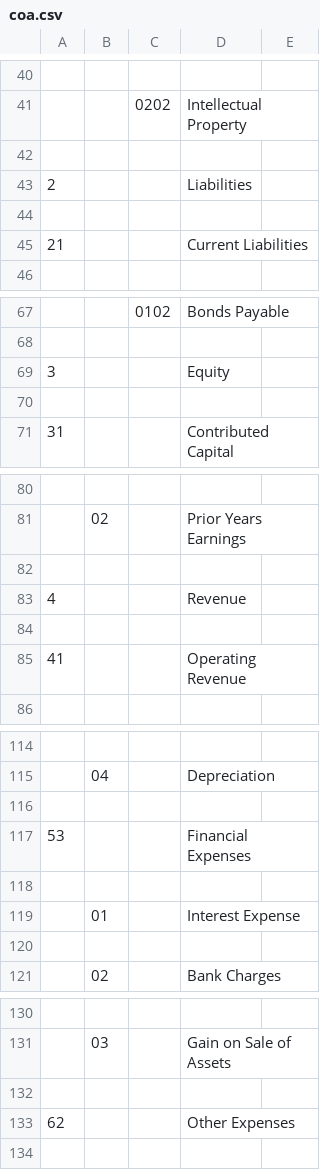
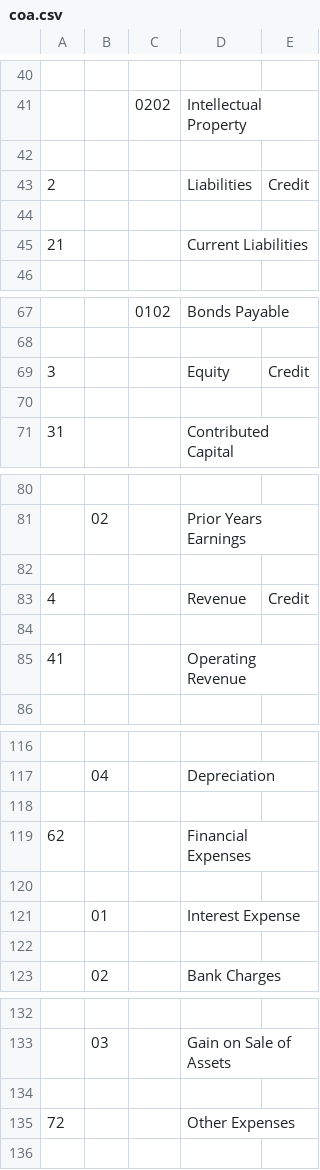
Before and after one commit to sadfuzzy/lana-bank, a CSV file: bats/accounting-init/coa.csv, drawn as a sheet; only a part is shown, gaps mark what is left out; the diff covers the shown part only.

```diff
--- a/bats/accounting-init/coa.csv
+++ b/bats/accounting-init/coa.csv
@@ -42,3 +42,3 @@
 ,,,,,
-2,,,Liabilities,,
+2,,,Liabilities,Credit,
 ,,,,,
@@ -68,3 +68,3 @@
 ,,,,,
-3,,,Equity,,
+3,,,Equity,Credit,
 ,,,,,
@@ -82,3 +82,3 @@
 ,,,,,
-4,,,Revenue,,
+4,,,Revenue,Credit,
 ,,,,,
@@ -116,3 +118,3 @@
 ,,,,,
-53,,,Financial Expenses,,
+62,,,Financial Expenses,,
 ,,,,,
@@ -132,3 +134,3 @@
 ,,,,,
-62,,,Other Expenses,,
+72,,,Other Expenses,,
 ,,,,,
```
Also changed, not shown: 3 added rows, 1 removed row and 8 edited cells elsewhere in this file, 19 other files.
